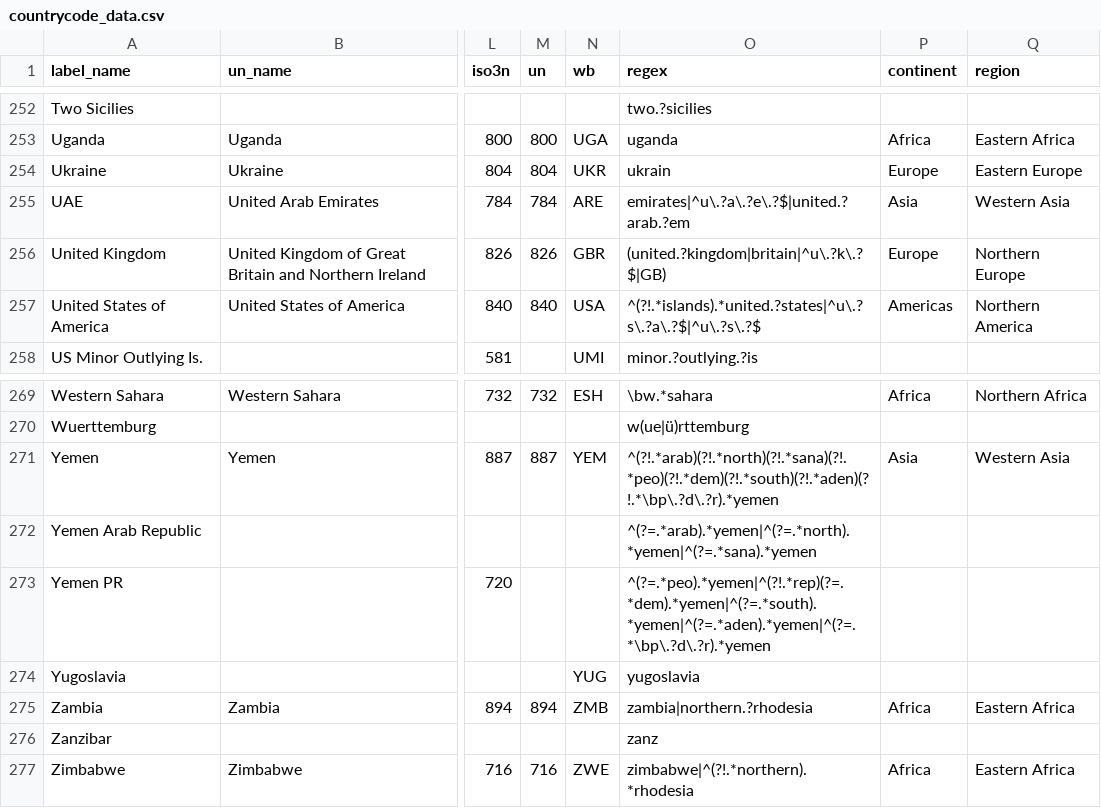
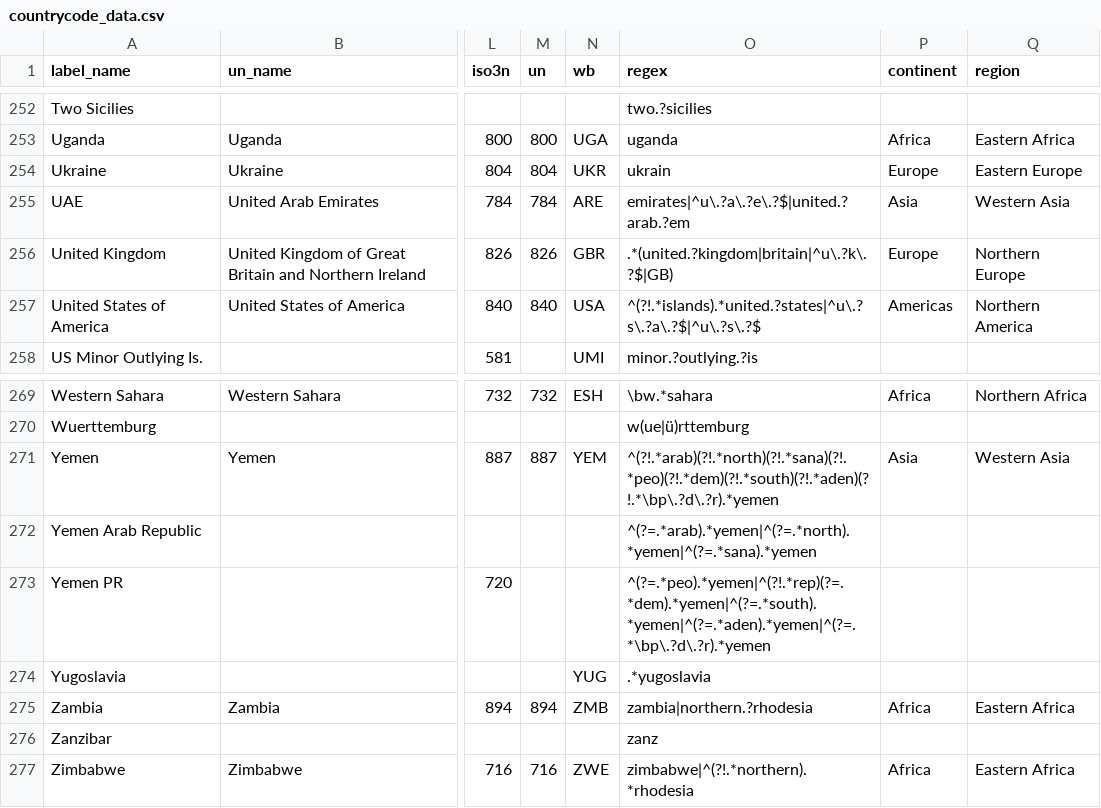
Before and after one commit to landisrm/pycountrycode, a CSV file: countrycode/data/countrycode_data.csv, drawn as a sheet; only a part is shown, gaps mark what is left out; the diff covers the shown part only; the diff names each change by its address in the sheet, - before the commit and + after, or states it on an @@ line.

Commit message:
changes to regex in countrycode_data.csv.
Modified some regexes to have a wildcard at the front of the pattern.
Mostly unnecessary now because last commit on countrycode.py allows
patterns to be matched anywhere in the string, not just at the start.

```diff
--- a/countrycode/data/countrycode_data.csv
+++ b/countrycode/data/countrycode_data.csv
-O256 (regex): (united.?kingdom|britain|^u\.?k\.?$|GB)
+O256 (regex): .*(united.?kingdom|britain|^u\.?k\.?$|GB)
-O274 (regex): yugoslavia
+O274 (regex): .*yugoslavia
```
Also changed, not shown: 5 edited cells elsewhere in this file.
